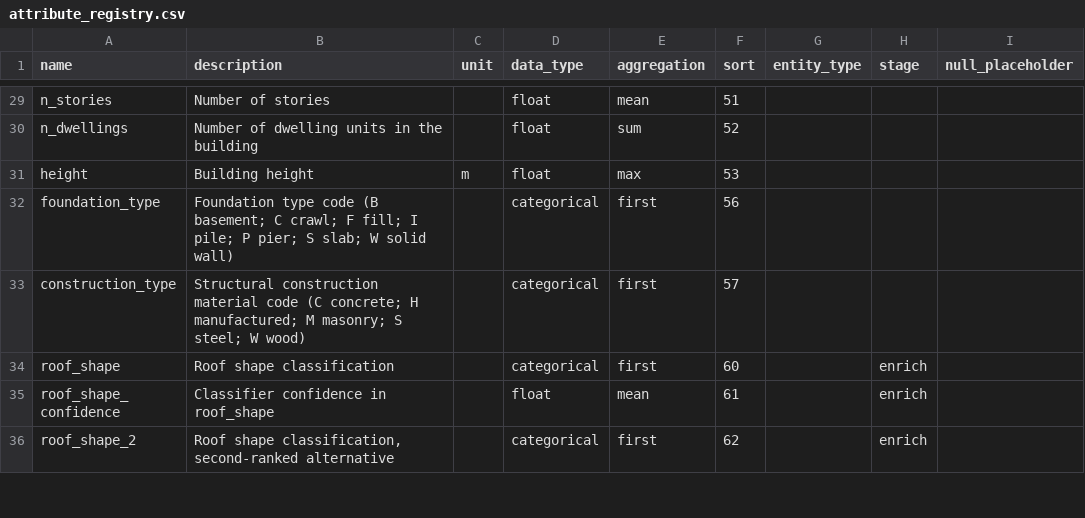
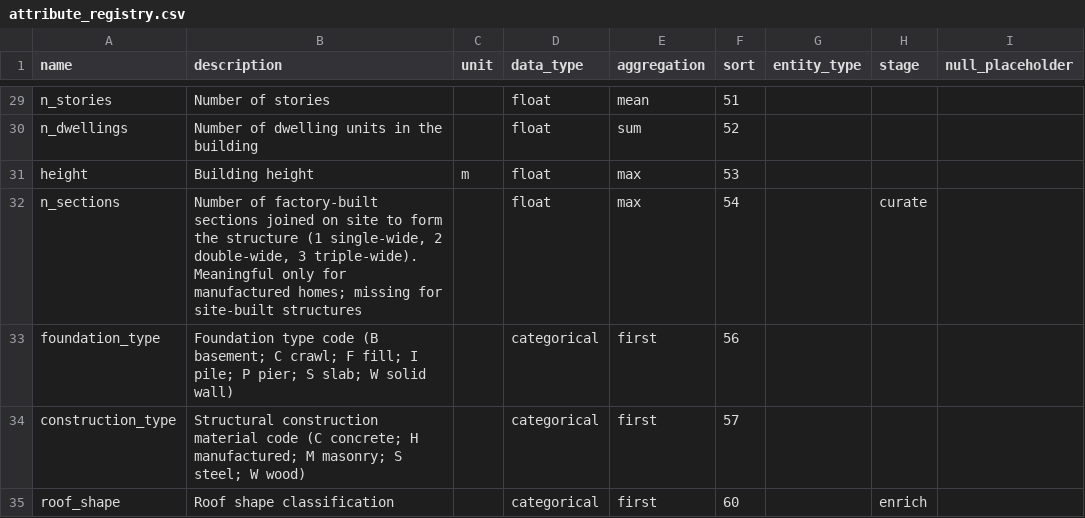
Before and after one commit to chrnolte/openplaces, a CSV file: src/openplaces/core/attribute_registry.csv, drawn as a sheet; only a part is shown, gaps mark what is left out; the shorter side is filled out with more unchanged rows.

Commit message:
Record how many boxes a manufactured home shipped in
Adds n_sections, decided by a gated vote from the section count assessors
already state (100% leave-one-county-out agreement, 10 of 45 counties) and
from footprint width, which separates because a section is a road-legal
load. No Python: shape_metric already supported metric: width.

```diff
--- a/src/openplaces/core/attribute_registry.csv
+++ b/src/openplaces/core/attribute_registry.csv
@@ -31,2 +31,3 @@ n_dwellings,Number of dwelling units in the building,,float,sum,52,,
 height,Building height,m,float,max,53,,
+n_sections,"Number of factory-built sections joined on site to form the structure (1 single-wide, 2 double-wide, 3 triple-wide). Meaningful only for manufactured homes; missing for site-built structures",,float,max,54,,curate
 foundation_type,Foundation type code (B basement; C crawl; F fill; I pile; P pier; S slab; W solid wall),,categorical,first,56,,
```
Also changed, not shown: src/openplaces/recipes/US/_all/footprint/cheer/2026/US_footprint-cheer-2026_parcel-occupancy-keywords.csv, 4 other files.
